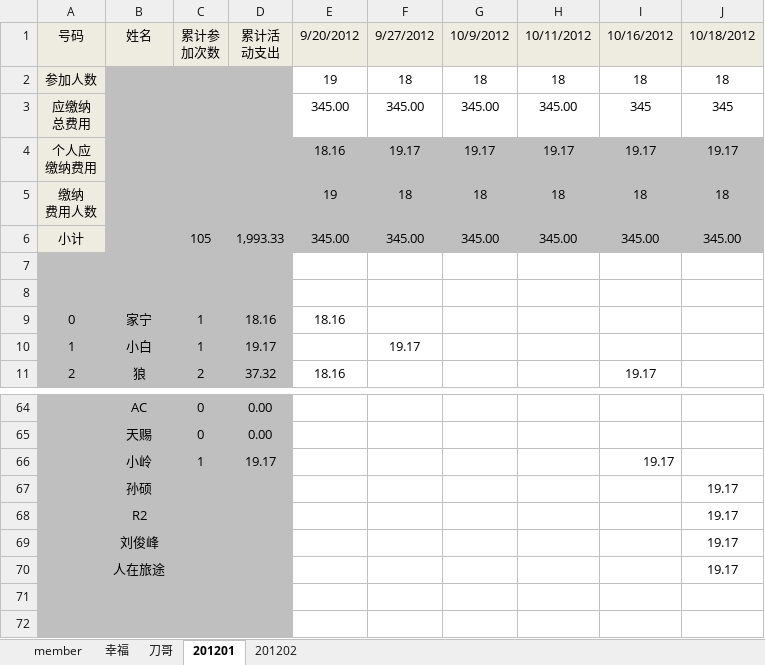
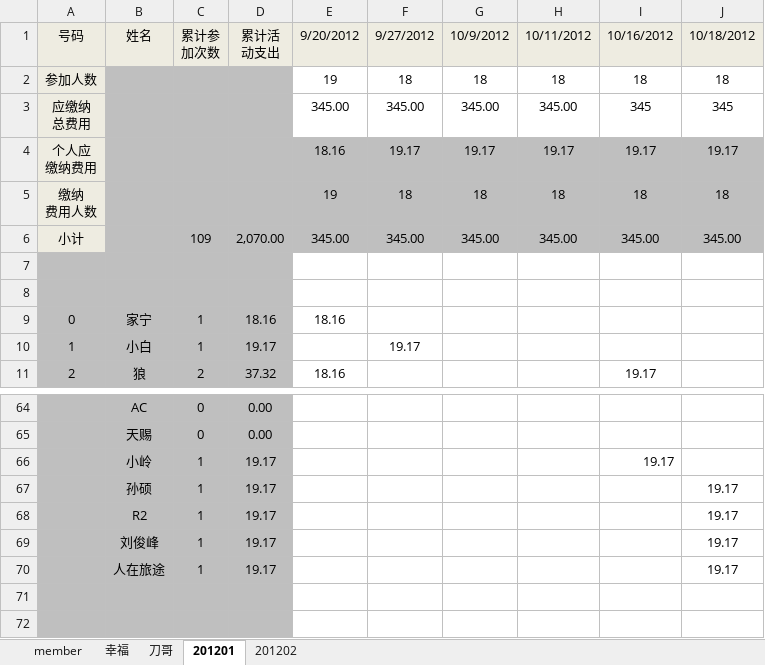
Before and after one commit to jackba/weathervcm, an Excel workbook: house/上地蓝色狂飙足球部落活动记录_new.xlsx, sheet 201201, drawn as a sheet; only a part is shown, gaps mark what is left out; values as stored, in another font and other column widths than the file's, no borders; the diff names each change by its address in the sheet, - before the commit and + after, or states it on an @@ line.

```diff
--- a/house/上地蓝色狂飙足球部落活动记录_new.xlsx (sheet 201201)
+++ b/house/上地蓝色狂飙足球部落活动记录_new.xlsx (sheet 201201)
-C6: 105
+C6: 109
-D6: 1,993.33
+D6: 2,070.00
-C67:C70: (empty)
+C67:C70: 1
-D67:D70: (empty)
+D67:D70: 19.17
```
Also changed, not shown: sheet member.
